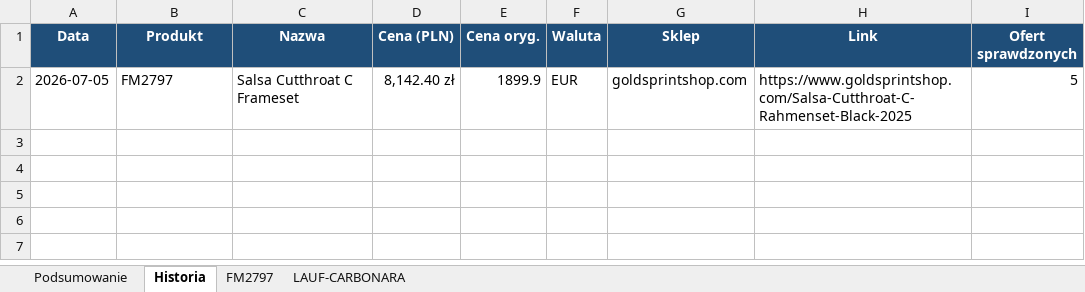
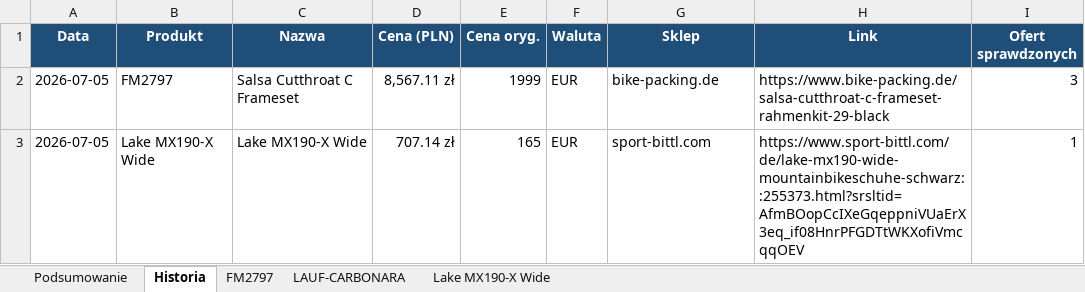
Before and after one commit to Wotjek/PriceChecker, an Excel workbook: output/prices.xlsx, sheet Historia, drawn as a sheet; values as stored, in another font and other column widths than the file's, no borders; the diff names each change by its address in the sheet, - before the commit and + after, or states it on an @@ line.

```diff
--- a/output/prices.xlsx (sheet Historia)
+++ b/output/prices.xlsx (sheet Historia)
+sheet tab: Lake MX190-X Wide
-D2 (Cena (PLN)): 8,142.40 zł
+D2 (Cena (PLN)): 8,567.11 zł
-E2 (Cena oryg.): 1899.9
+E2 (Cena oryg.): 1999
-G2 (Sklep): goldsprintshop.com
+G2 (Sklep): bike-packing.de
-H2 (Link): https://www.goldsprintshop.com/Salsa-Cutthroat-C-Rahmenset-Black-2025
+H2 (Link): https://www.bike-packing.de/salsa-cutthroat-c-frameset-rahmenkit-29-black
-I2 (Ofert sprawdzonych): 5
+I2 (Ofert sprawdzonych): 3
+row 3: 2026-07-05 | Lake MX190-X Wide | Lake MX190-X Wide | 707.14 zł | 165 | EUR | sport-bittl.com | https://www.sport-bittl.com/de/lake-mx190-wide-mountainbikeschuhe-schwarz::255373.html?srsltid=AfmBOopCcIXeGqeppniVUaErX3eq_if08HnrPFGDTtWKXofiVmcqqOEV | 1
```
Also changed, not shown: sheet Podsumowanie, sheet FM2797, charts or pictures, 6 other files.
